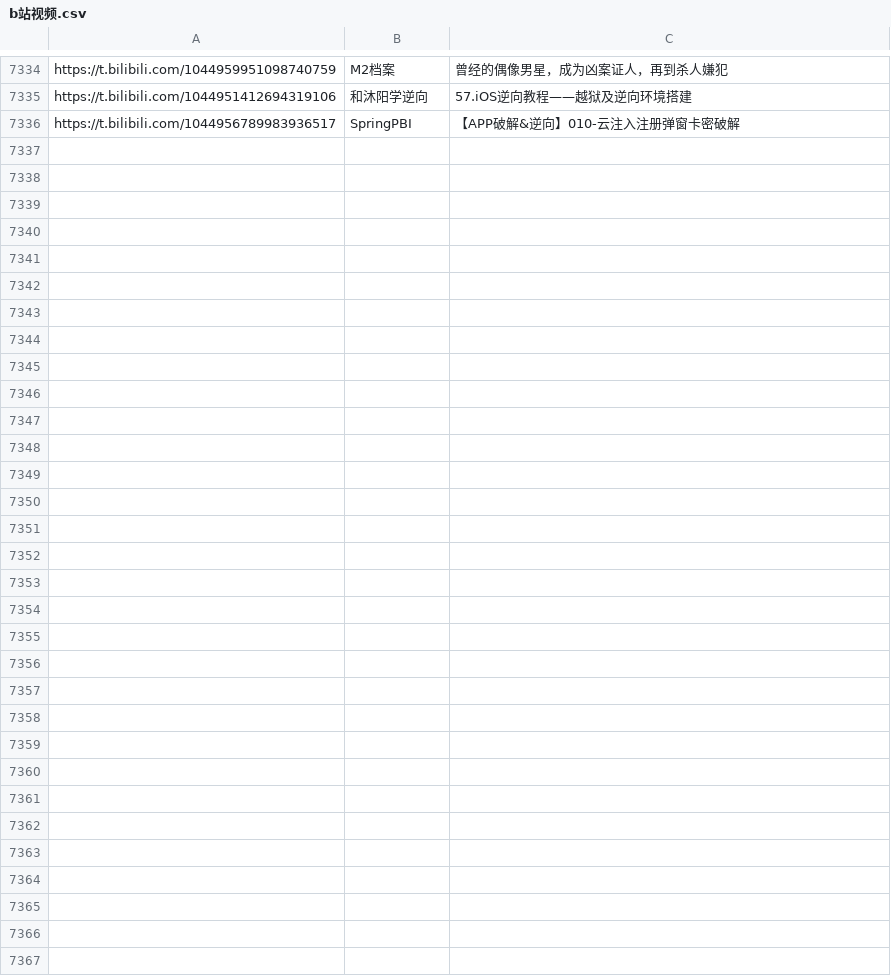
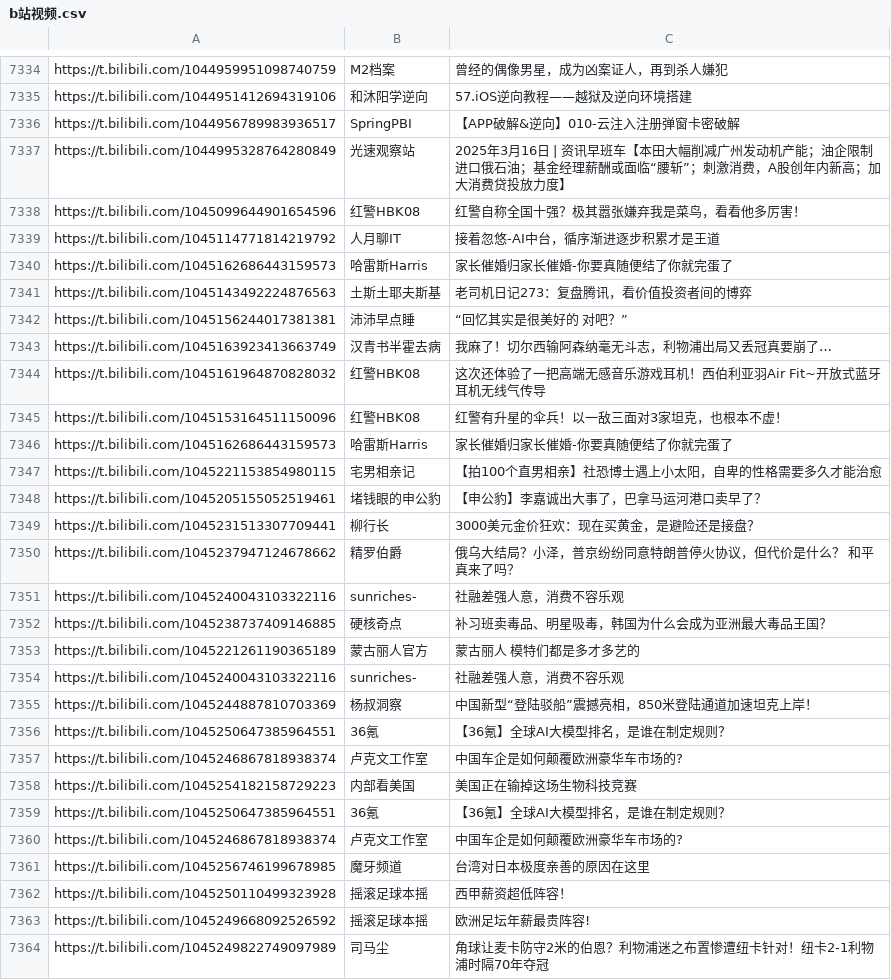
Before and after one commit to azanguorun/pythonProject, a CSV file: day01/b站/b站视频.csv, drawn as a sheet; only a part is shown, gaps mark what is left out; the diff names each change by its address in the sheet, - before the commit and + after, or states it on an @@ line.

```diff
--- a/day01/b站/b站视频.csv
+++ b/day01/b站/b站视频.csv
+row 7337: https://t.bilibili.com/1044995328764280849 | 光速观察站 | 2025年3月16日 | 资讯早班车【本田大幅削减广州发动机产能；油企限制进口俄石油；基金经理薪酬或面临“腰斩”；刺激消费，A股创年内新高；加大消费贷投放力度】
+row 7338: https://t.bilibili.com/1045099644901654596 | 红警HBK08 | 红警自称全国十强？极其嚣张嫌弃我是菜鸟，看看他多厉害！
+row 7339: https://t.bilibili.com/1045114771814219792 | 人月聊IT | 接着忽悠-AI中台，循序渐进逐步积累才是王道
+row 7340: https://t.bilibili.com/1045162686443159573 | 哈雷斯Harris | 家长催婚归家长催婚-你要真随便结了你就完蛋了
+row 7341: https://t.bilibili.com/1045143492224876563 | 土斯土耶夫斯基 | 老司机日记273：复盘腾讯，看价值投资者间的博弈
+row 7342: https://t.bilibili.com/1045156244017381381 | 沛沛早点睡 | “回忆其实是很美好的 对吧？”
+row 7343: https://t.bilibili.com/1045163923413663749 | 汉青书半霍去病 | 我麻了！切尔西输阿森纳毫无斗志，利物浦出局又丢冠真要崩了…
+row 7344: https://t.bilibili.com/1045161964870828032 | 红警HBK08 | 这次还体验了一把高端无感音乐游戏耳机！西伯利亚羽Air Fit~开放式蓝牙耳机无线气传导
+row 7345: https://t.bilibili.com/1045153164511150096 | 红警HBK08 | 红警有升星的伞兵！以一敌三面对3家坦克，也根本不虚！
+row 7346: https://t.bilibili.com/1045162686443159573 | 哈雷斯Harris | 家长催婚归家长催婚-你要真随便结了你就完蛋了
+row 7347: https://t.bilibili.com/1045221153854980115 | 宅男相亲记 | 【拍100个直男相亲】社恐博士遇上小太阳，自卑的性格需要多久才能治愈
+row 7348: https://t.bilibili.com/1045205155052519461 | 堵钱眼的申公豹 | 【申公豹】李嘉诚出大事了，巴拿马运河港口卖早了？
+row 7349: https://t.bilibili.com/1045231513307709441 | 柳行长 | 3000美元金价狂欢：现在买黄金，是避险还是接盘？
+row 7350: https://t.bilibili.com/1045237947124678662 | 精罗伯爵 | 俄乌大结局？小泽，普京纷纷同意特朗普停火协议，但代价是什么？ 和平真来了吗？
+row 7351: https://t.bilibili.com/1045240043103322116 | sunriches- | 社融差强人意，消费不容乐观
+row 7352: https://t.bilibili.com/1045238737409146885 | 硬核奇点 | 补习班卖毒品、明星吸毒，韩国为什么会成为亚洲最大毒品王国？
+row 7353: https://t.bilibili.com/1045221261190365189 | 蒙古丽人官方 | 蒙古丽人 模特们都是多才多艺的
+row 7354: https://t.bilibili.com/1045240043103322116 | sunriches- | 社融差强人意，消费不容乐观
+row 7355: https://t.bilibili.com/1045244887810703369 | 杨叔洞察 | 中国新型“登陆驳船”震撼亮相，850米登陆通道加速坦克上岸！
+row 7356: https://t.bilibili.com/1045250647385964551 | 36氪 | 【36氪】全球AI大模型排名，是谁在制定规则？
+row 7357: https://t.bilibili.com/1045246867818938374 | 卢克文工作室 | 中国车企是如何颠覆欧洲豪华车市场的?
+row 7358: https://t.bilibili.com/1045254182158729223 | 内部看美国 | 美国正在输掉这场生物科技竞赛
+row 7359: https://t.bilibili.com/1045250647385964551 | 36氪 | 【36氪】全球AI大模型排名，是谁在制定规则？
+row 7360: https://t.bilibili.com/1045246867818938374 | 卢克文工作室 | 中国车企是如何颠覆欧洲豪华车市场的?
+row 7361: https://t.bilibili.com/1045256746199678985 | 魔牙频道 | 台湾对日本极度亲善的原因在这里
+row 7362: https://t.bilibili.com/1045250110499323928 | 摇滚足球本摇 | 西甲薪资超低阵容！
+row 7363: https://t.bilibili.com/1045249668092526592 | 摇滚足球本摇 | 欧洲足坛年薪最贵阵容!
+row 7364: https://t.bilibili.com/1045249822749097989 | 司马尘 | 角球让麦卡防守2米的伯恩？利物浦迷之布置惨遭纽卡针对！纽卡2-1利物浦时隔70年夺冠
```
Also changed, not shown: 48 other files.
